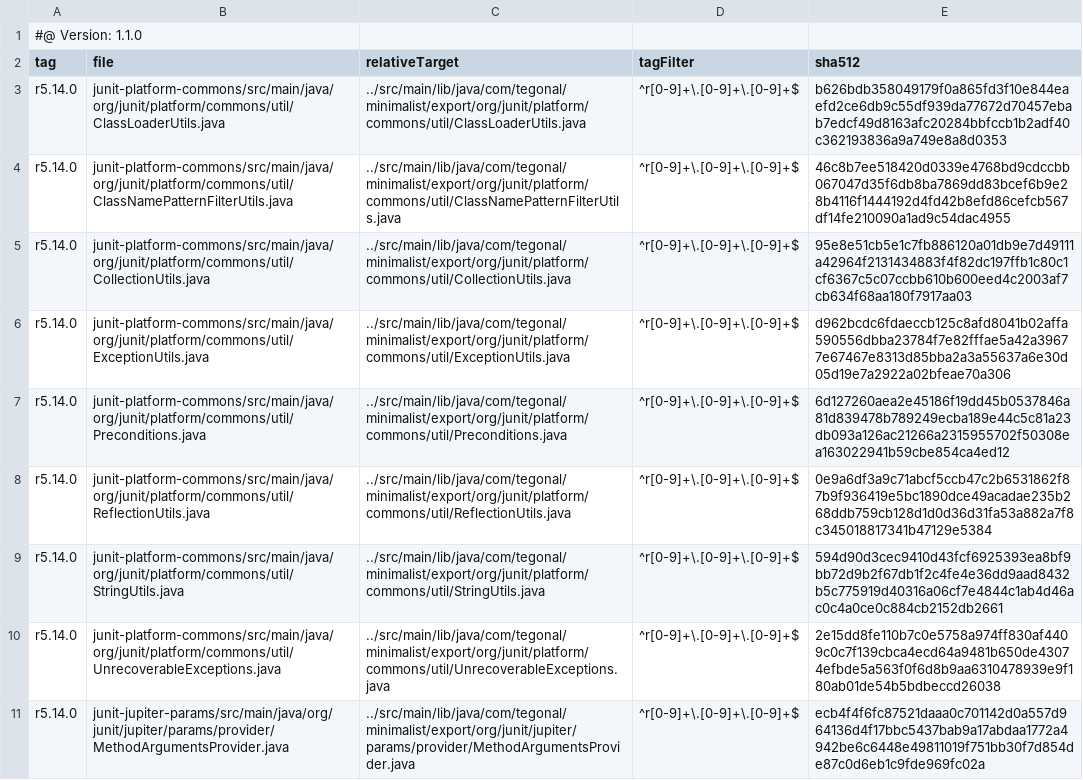
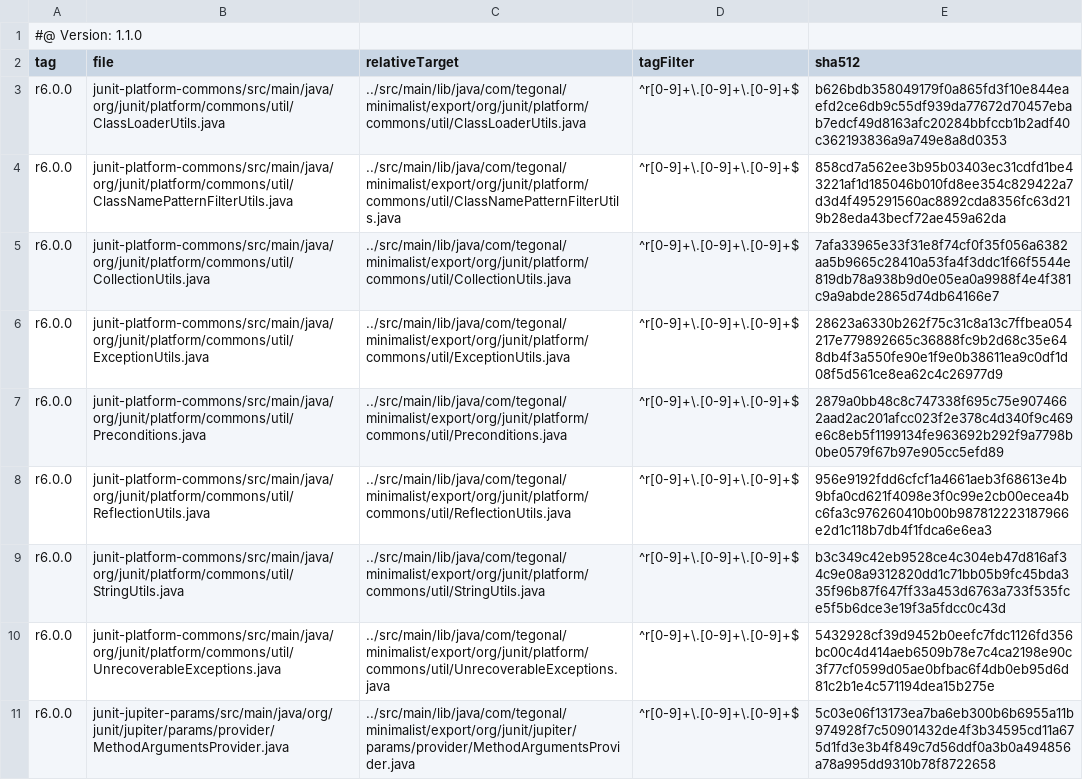
Before and after one commit to tegonal/minimalist, a TSV file: .gt/remotes/junit/pulled.tsv, drawn as a sheet; the diff names each change by its address in the sheet, - before the commit and + after, or states it on an @@ line.

Commit message:
update files of remote junit to version r6.0.0 via gt

```diff
--- a/.gt/remotes/junit/pulled.tsv
+++ b/.gt/remotes/junit/pulled.tsv
-A3:A11 (tag): r5.14.0
+A3:A11 (tag): r6.0.0
-E4 (sha512): 46c8b7ee518420d0339e4768bd9cdccbb067047d35f6db8ba7869dd83bcef6b9e28b4116f1444192d4fd42b8efd86cefcb567df14fe210090a1ad9c54dac4955
+E4 (sha512): 858cd7a562ee3b95b03403ec31cdfd1be43221af1d185046b010fd8ee354c829422a7d3d4f495291560ac8892cda8356fc63d219b28eda43becf72ae459a62da
-E5 (sha512): 95e8e51cb5e1c7fb886120a01db9e7d49111a42964f2131434883f4f82dc197ffb1c80c1cf6367c5c07ccbb610b600eed4c2003af7cb634f68aa180f7917aa03
+E5 (sha512): 7afa33965e33f31e8f74cf0f35f056a6382aa5b9665c28410a53fa4f3ddc1f66f5544e819db78a938b9d0e05ea0a9988f4e4f381c9a9abde2865d74db64166e7
-E6 (sha512): d962bcdc6fdaeccb125c8afd8041b02affa590556dbba23784f7e82fffae5a42a39677e67467e8313d85bba2a3a55637a6e30d05d19e7a2922a02bfeae70a306
+E6 (sha512): 28623a6330b262f75c31c8a13c7ffbea054217e779892665c36888fc9b2d68c35e648db4f3a550fe90e1f9e0b38611ea9c0df1d08f5d561ce8ea62c4c26977d9
-E7 (sha512): 6d127260aea2e45186f19dd45b0537846a81d839478b789249ecba189e44c5c81a23db093a126ac21266a2315955702f50308ea163022941b59cbe854ca4ed12
+E7 (sha512): 2879a0bb48c8c747338f695c75e9074662aad2ac201afcc023f2e378c4d340f9c469e6c8eb5f1199134fe963692b292f9a7798b0be0579f67b97e905cc5efd89
-E8 (sha512): 0e9a6df3a9c71abcf5ccb47c2b6531862f87b9f936419e5bc1890dce49acadae235b268ddb759cb128d1d0d36d31fa53a882a7f8c345018817341b47129e5384
+E8 (sha512): 956e9192fdd6cfcf1a4661aeb3f68613e4b9bfa0cd621f4098e3f0c99e2cb00ecea4bc6fa3c976260410b00b987812223187966e2d1c118b7db4f1fdca6e6ea3
-E9 (sha512): 594d90d3cec9410d43fcf6925393ea8bf9bb72d9b2f67db1f2c4fe4e36dd9aad8432b5c775919d40316a06cf7e4844c1ab4d46ac0c4a0ce0c884cb2152db2661
+E9 (sha512): b3c349c42eb9528ce4c304eb47d816af34c9e08a9312820dd1c71bb05b9fc45bda335f96b87f647ff33a453d6763a733f535fce5f5b6dce3e19f3a5fdcc0c43d
-E10 (sha512): 2e15dd8fe110b7c0e5758a974ff830af4409c0c7f139cbca4ecd64a9481b650de43074efbde5a563f0f6d8b9aa6310478939e9f180ab01de54b5bdbeccd26038
+E10 (sha512): 5432928cf39d9452b0eefc7fdc1126fd356bc00c4d414aeb6509b78e7c4ca2198e90c3f77cf0599d05ae0bfbac6f4db0eb95d6d81c2b1e4c571194dea15b275e
-E11 (sha512): ecb4f4f6fc87521daaa0c701142d0a557d964136d4f17bbc5437bab9a17abdaa1772a4942be6c6448e49811019f751bb30f7d854de87c0d6eb1c9fde969fc02a
+E11 (sha512): 5c03e06f13173ea7ba6eb300b6b6955a11b974928f7c50901432de4f3b34595cd11a675d1fd3e3b4f849c7d56ddf0a3b0a494856a78a995dd9310b78f8722658
```
Also changed, not shown: 8 other files.
